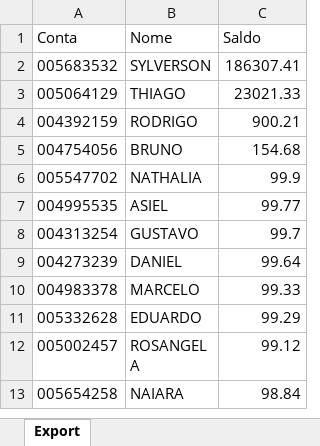
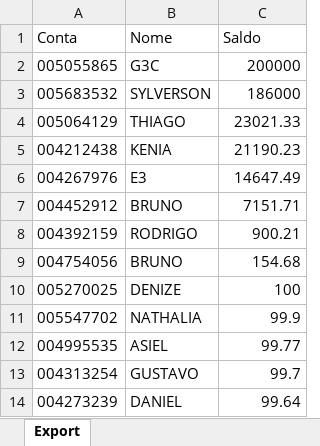
Before and after one commit to bluemetrixgit/Mesa_de_operacao, an Excel workbook: Saldo.xlsx, sheet Export, drawn as a sheet; only a part is shown; the shorter side is filled out with more unchanged rows; values as stored, in another font and other column widths than the file's, no borders; addresses are those after the commit; the diff names each change by its address in the sheet, - before the commit and + after, or states it on an @@ line.

Commit message:
Add files via upload

```diff
--- a/Saldo.xlsx (sheet Export)
+++ b/Saldo.xlsx (sheet Export)
+row 2: 005055865 | G3C | 200000
-C3 (Saldo): 186307.41
+C3 (Saldo): 186000
+row 5: 004212438 | KENIA | 21190.23
+row 6: 004267976 | E3 | 14647.49
+row 7: 004452912 | BRUNO | 7151.71
+row 10: 005270025 | DENIZE | 100
```
